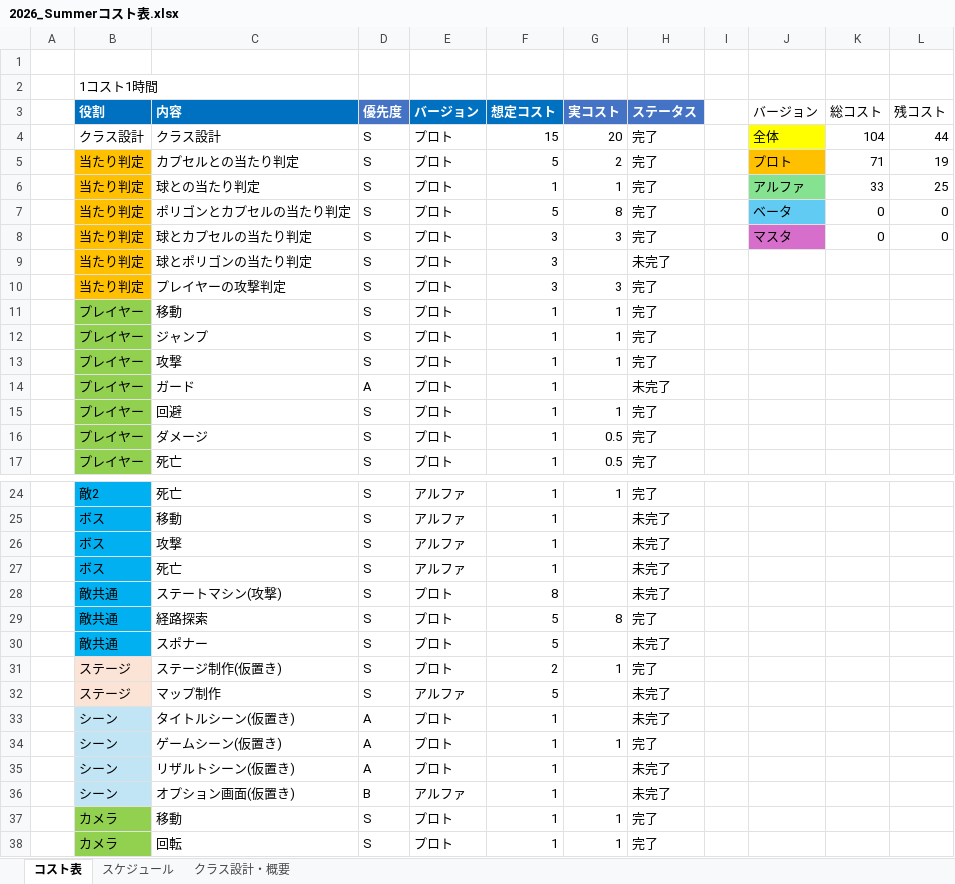
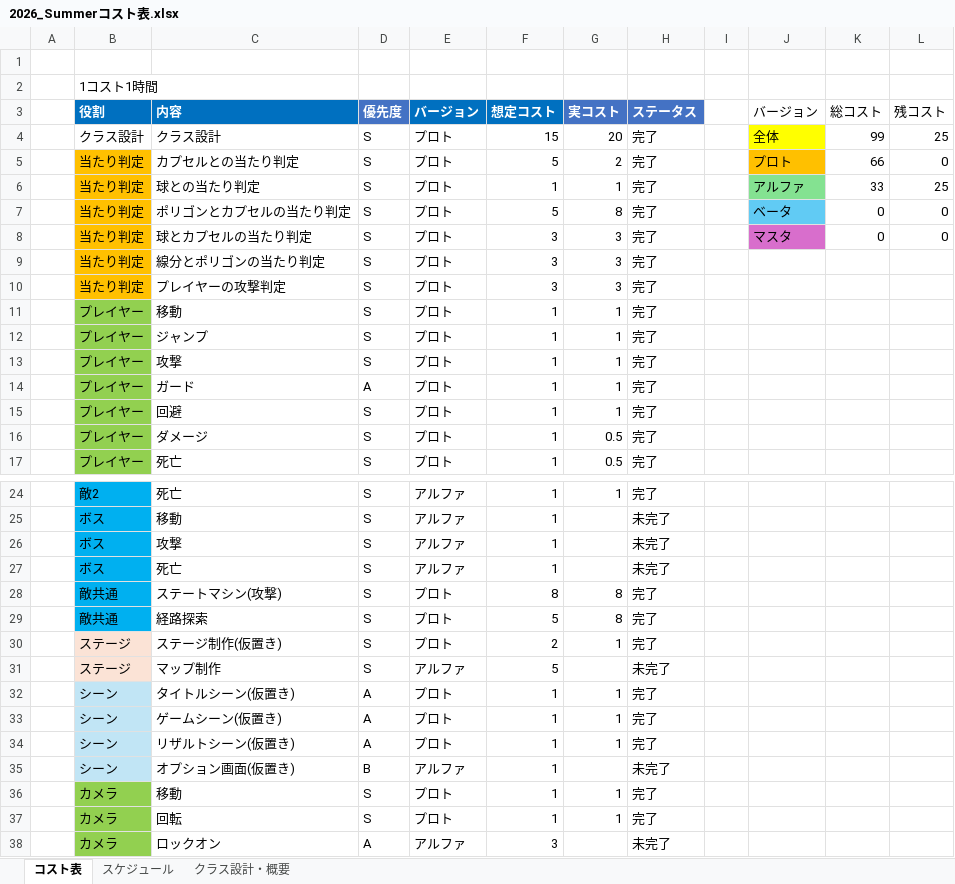
Before and after one commit to tw4706/2026_Summer, an Excel workbook: 2026_Summerコスト表.xlsx, sheet コスト表, drawn as a sheet; only a part is shown, gaps mark what is left out; the shorter side is filled out with more unchanged rows; values as stored, in another font and other column widths than the file's, no borders; table styles not drawn; removed rows and columns are numbered as before the commit, all else as after; the diff names each change by its address in the sheet, - before the commit and + after, or states it on an @@ line.

```diff
--- a/2026_Summerコスト表.xlsx (sheet コスト表)
+++ b/2026_Summerコスト表.xlsx (sheet コスト表)
-K4 (総コスト): 104
+K4 (総コスト): 99
-L4 (残コスト): 44
+L4 (残コスト): 25
-K5 (総コスト): 71
+K5 (総コスト): 66
-L5 (残コスト): 19
+L5 (残コスト): 0
-C9 (内容): 球とポリゴンの当たり判定
+C9 (内容): 線分とポリゴンの当たり判定
-G9 (実コスト): (empty)
+G9 (実コスト): 3
-H9 (ステータス): 未完了
+H9 (ステータス): 完了
-G14 (実コスト): (empty)
+G14 (実コスト): 1
-H14 (ステータス): 未完了
+H14 (ステータス): 完了
-G28 (実コスト): (empty)
+G28 (実コスト): 8
-H28 (ステータス): 未完了
+H28 (ステータス): 完了
-row 30:  | 敵共通 | スポナー | S | プロト | 5 |  | 未完了
-G32 (実コスト): (empty)
+G32 (実コスト): 1
-H32 (ステータス): 未完了
+H32 (ステータス): 完了
-G34 (実コスト): (empty)
+G34 (実コスト): 1
-H34 (ステータス): 未完了
+H34 (ステータス): 完了
```
Also changed, not shown: sheet スケジュール, 32 other files.
